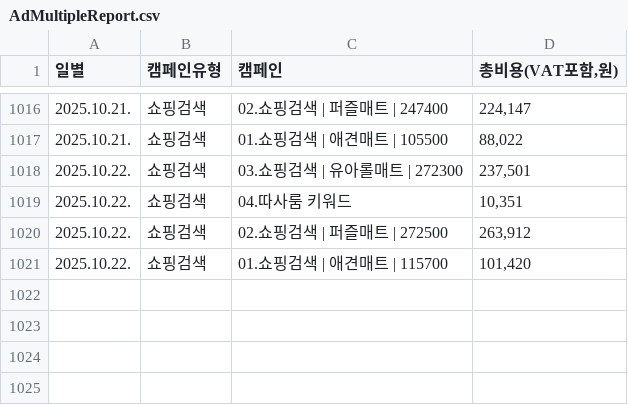
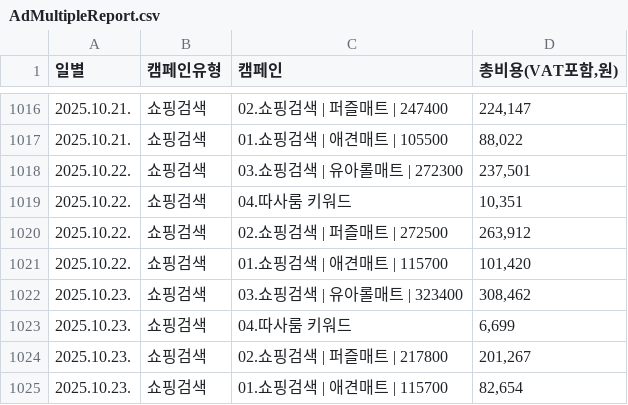
Before and after one commit to cjstmdduq/flask, a CSV file: data/AdMultipleReport.csv, drawn as a sheet; only a part is shown, gaps mark what is left out; the diff names each change by its address in the sheet, - before the commit and + after, or states it on an @@ line.

```diff
--- a/data/AdMultipleReport.csv
+++ b/data/AdMultipleReport.csv
+row 1022: 2025.10.23. | 쇼핑검색 | 03.쇼핑검색 | 유아롤매트 | 323400 | 308,462
+row 1023: 2025.10.23. | 쇼핑검색 | 04.따사룸 키워드 | 6,699
+row 1024: 2025.10.23. | 쇼핑검색 | 02.쇼핑검색 | 퍼즐매트 | 217800 | 201,267
+row 1025: 2025.10.23. | 쇼핑검색 | 01.쇼핑검색 | 애견매트 | 115700 | 82,654
```
Also changed, not shown: data/SalesPerformance.csv, 3 other files.
